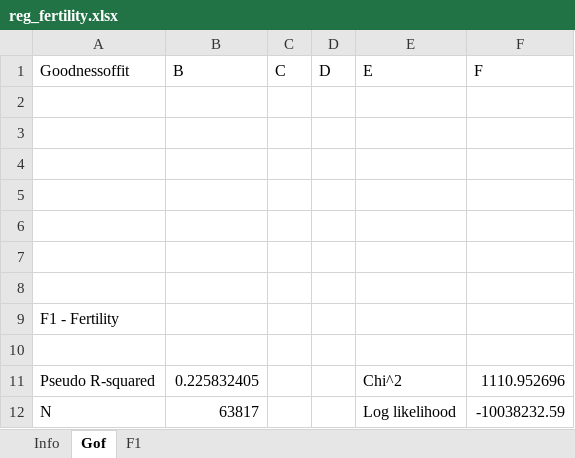
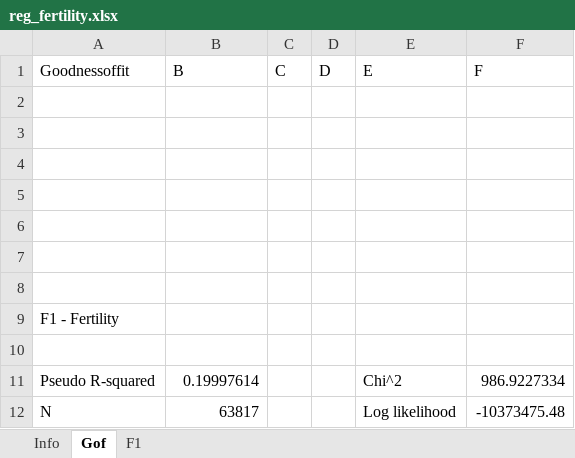
Before and after one commit to Mariia-Var/SimPathsEU, an Excel workbook: input/ES/reg_fertility.xlsx, sheet Gof, drawn as a sheet; values as stored, in another font and other column widths than the file's, no borders; the diff names each change by its address in the sheet, - before the commit and + after, or states it on an @@ line.

```diff
--- a/input/ES/reg_fertility.xlsx (sheet Gof)
+++ b/input/ES/reg_fertility.xlsx (sheet Gof)
-B11 (B): 0.225832405
+B11 (B): 0.19997614
-F11 (F): 1110.952696
+F11 (F): 986.9227334
-F12 (F): -10038232.59
+F12 (F): -10373475.48
```
Also changed, not shown: sheet F1, input/ES/reg_education.xlsx, input/ES/reg_health.xlsx, 10 other files.
